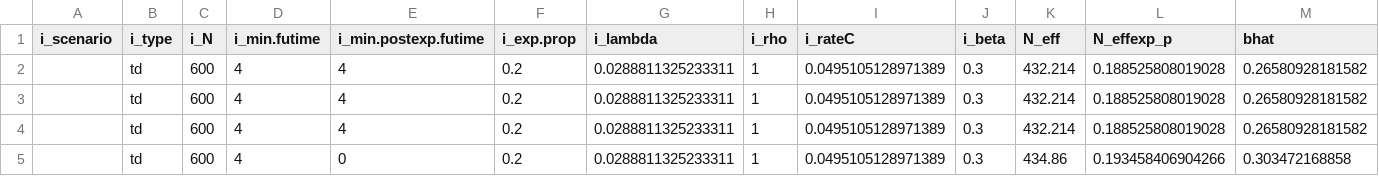
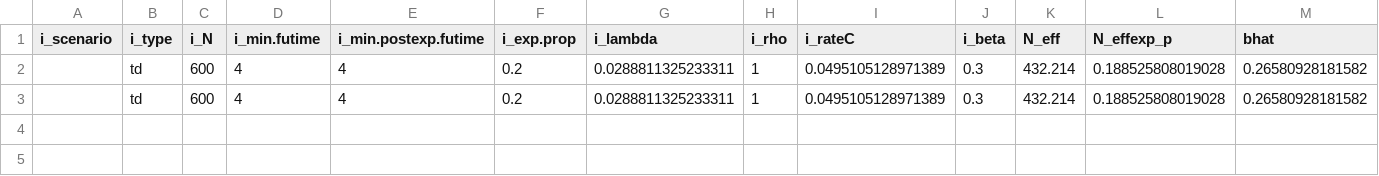
Before and after one commit to rabbeelab/SimHaz, a CSV file: SimHaz.Rcheck/output.csv, drawn as a sheet; only a part is shown; rows hold the shown columns only; the diff names each change by its address in the sheet, - before the commit and + after, or states it on an @@ line.

```diff
--- a/SimHaz.Rcheck/output.csv
+++ b/SimHaz.Rcheck/output.csv
-row 4:  | td | 600 | 4 | 4 | 0.2 | 0.0288811325233311 | 1 | 0.0495105128971389 | 0.3 | 432.214 | 0.188525808019028 | 0.26580928181582
-row 5:  | td | 600 | 4 | 0 | 0.2 | 0.0288811325233311 | 1 | 0.0495105128971389 | 0.3 | 434.86 | 0.193458406904266 | 0.303472168858
```
Also changed, not shown: 22 other files.
